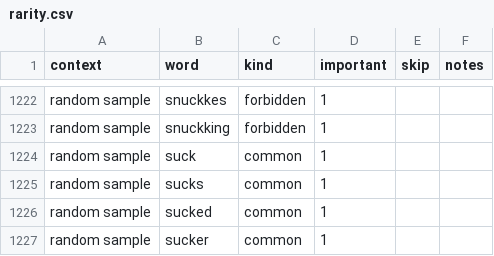
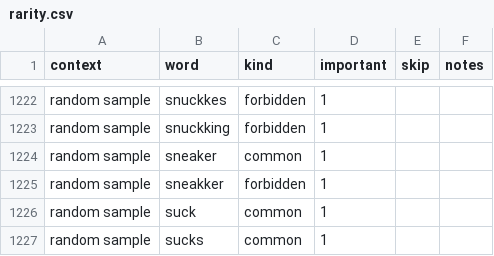
Before and after one commit to paceheart/rhymecrime, a CSV file: spec/rarity.csv, drawn as a sheet; only a part is shown, gaps mark what is left out; the shorter side is filled out with more unchanged rows; the diff names each change by its address in the sheet, - before the commit and + after, or states it on an @@ line.

```diff
--- a/spec/rarity.csv
+++ b/spec/rarity.csv
+row 1224: random sample | sneaker | common | 1
+row 1225: random sample | sneakker | forbidden | 1
```
Also changed, not shown: 5 other files.
